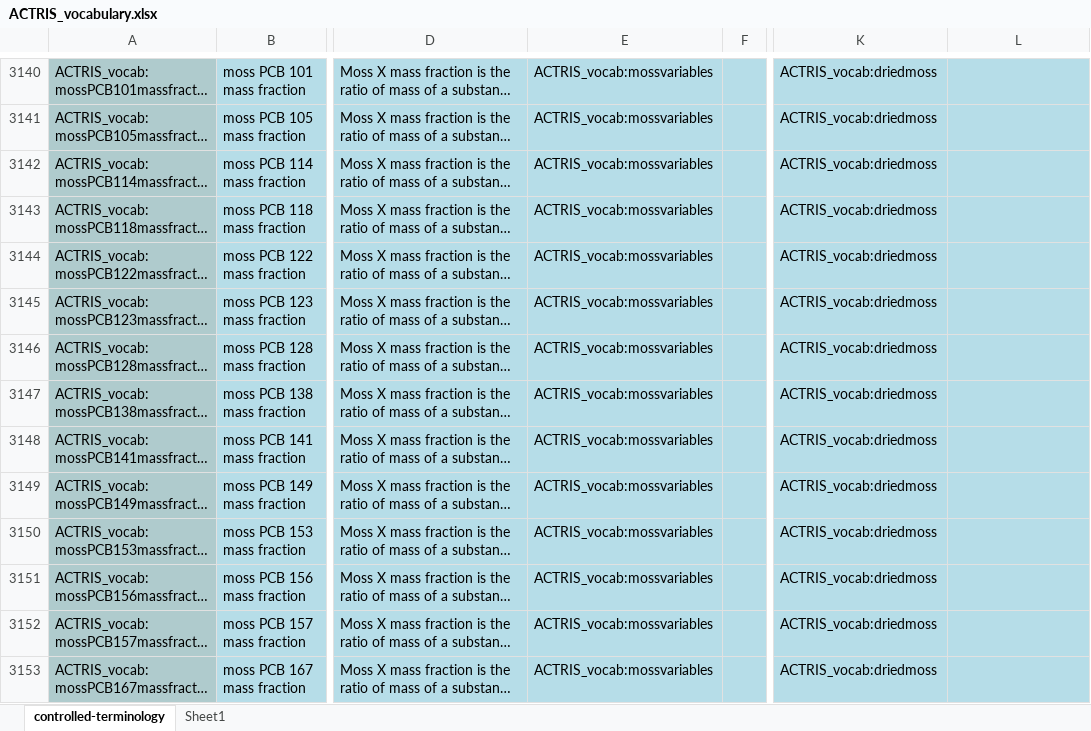
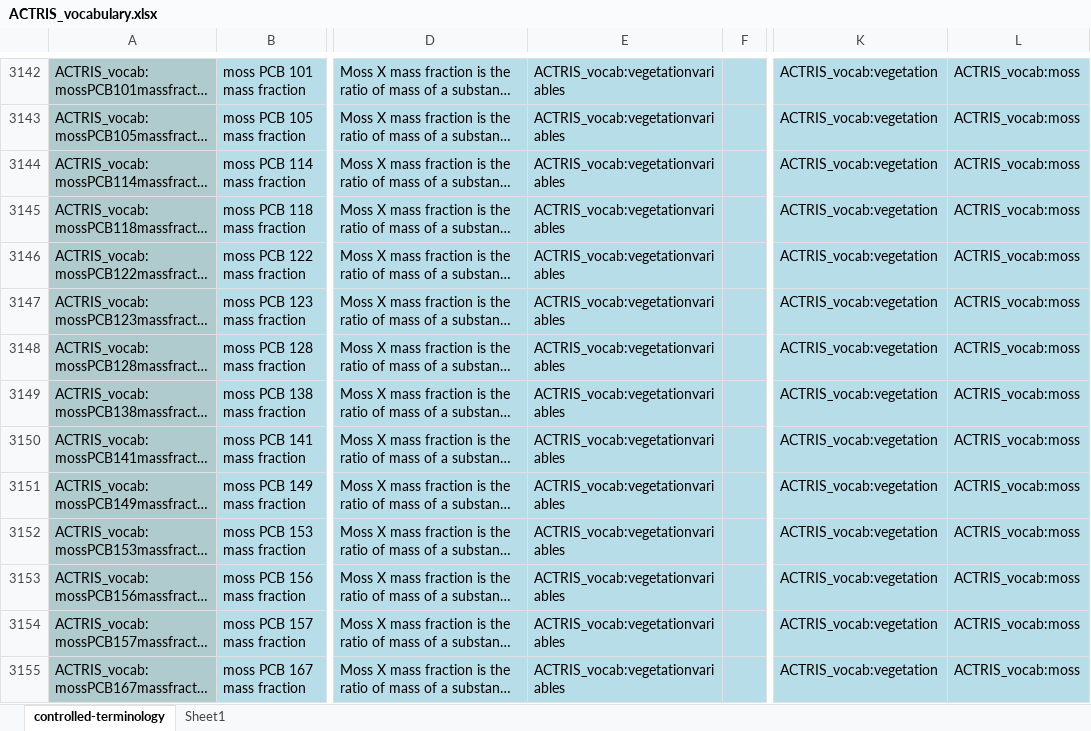
Before and after one commit to ACTRIS-Data-Centre/actris-vocabulary, an Excel workbook: ACTRIS_vocabulary.xlsx, sheet controlled-terminology, drawn as a sheet; only a part is shown, gaps mark what is left out; long unchanged cells end in …; values as stored, in another font and other column widths than the file's, no borders; addresses are those after the commit; the diff covers the shown part only; the diff names each change by its address in the sheet, - before the commit and + after, or states it on an @@ line.

```diff
--- a/ACTRIS_vocabulary.xlsx (sheet controlled-terminology)
+++ b/ACTRIS_vocabulary.xlsx (sheet controlled-terminology)
-E3142:E3155: ACTRIS_vocab:mossvariables
+E3142:E3155: ACTRIS_vocab:vegetationvariables
-K3142:K3155: ACTRIS_vocab:driedmoss
+K3142:K3155: ACTRIS_vocab:vegetation
-L3142:L3155: (empty)
+L3142:L3155: ACTRIS_vocab:moss
```
Also changed, not shown: 50 added rows, 1 removed row, 452 edited cells and cell formats elsewhere in this sheet, formulas that keep their value, 1 other file.
